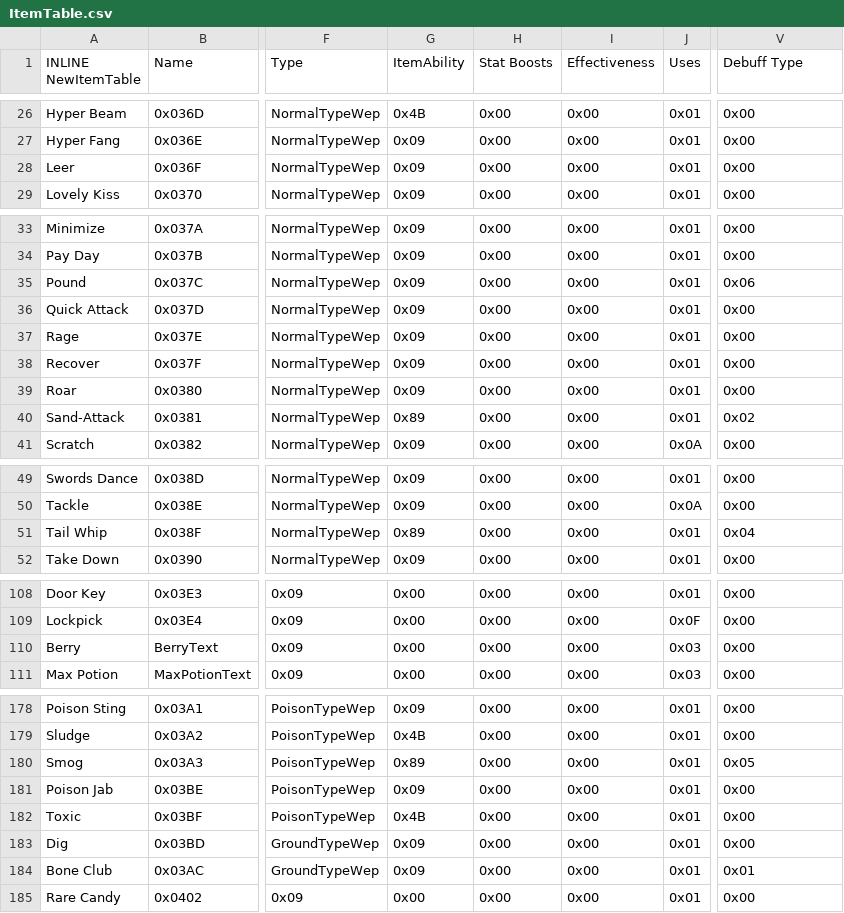
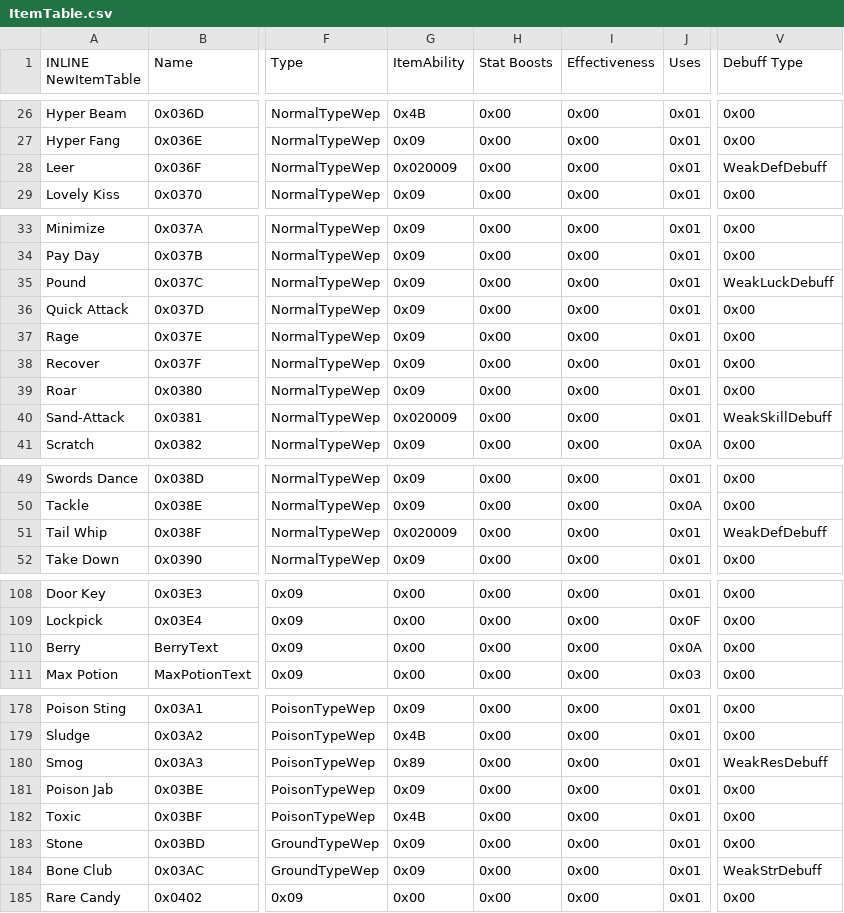
Before and after one commit to FireEmblemUniverse/SkillSystem_FE8, a CSV file: Tables/NightmareModules/Items/ItemTable.csv, drawn as a sheet; only a part is shown, gaps mark what is left out; the diff covers the shown part only; the diff names each change by its address in the sheet, - before the commit and + after, or states it on an @@ line.

```diff
--- a/Tables/NightmareModules/Items/ItemTable.csv
+++ b/Tables/NightmareModules/Items/ItemTable.csv
-G28 (ItemAbility): 0x09
+G28 (ItemAbility): 0x020009
-V28 (Debuff Type): 0x00
+V28 (Debuff Type): WeakDefDebuff
-V35 (Debuff Type): 0x06
+V35 (Debuff Type): WeakLuckDebuff
-G40 (ItemAbility): 0x89
+G40 (ItemAbility): 0x020009
-V40 (Debuff Type): 0x02
+V40 (Debuff Type): WeakSkillDebuff
-G51 (ItemAbility): 0x89
+G51 (ItemAbility): 0x020009
-V51 (Debuff Type): 0x04
+V51 (Debuff Type): WeakDefDebuff
-J110 (Uses): 0x03
+J110 (Uses): 0x0A
-V180 (Debuff Type): 0x05
+V180 (Debuff Type): WeakResDebuff
-A183 (INLINE NewItemTable): Dig
+A183 (INLINE NewItemTable): Stone
-V184 (Debuff Type): 0x01
+V184 (Debuff Type): WeakStrDebuff
```
Also changed, not shown: 18 edited cells elsewhere in this file, Tables/NightmareModules/CharactersClasses/CharacterTable.csv, Tables/NightmareModules/CharactersClasses/ClassTable.csv, 56 other files.
